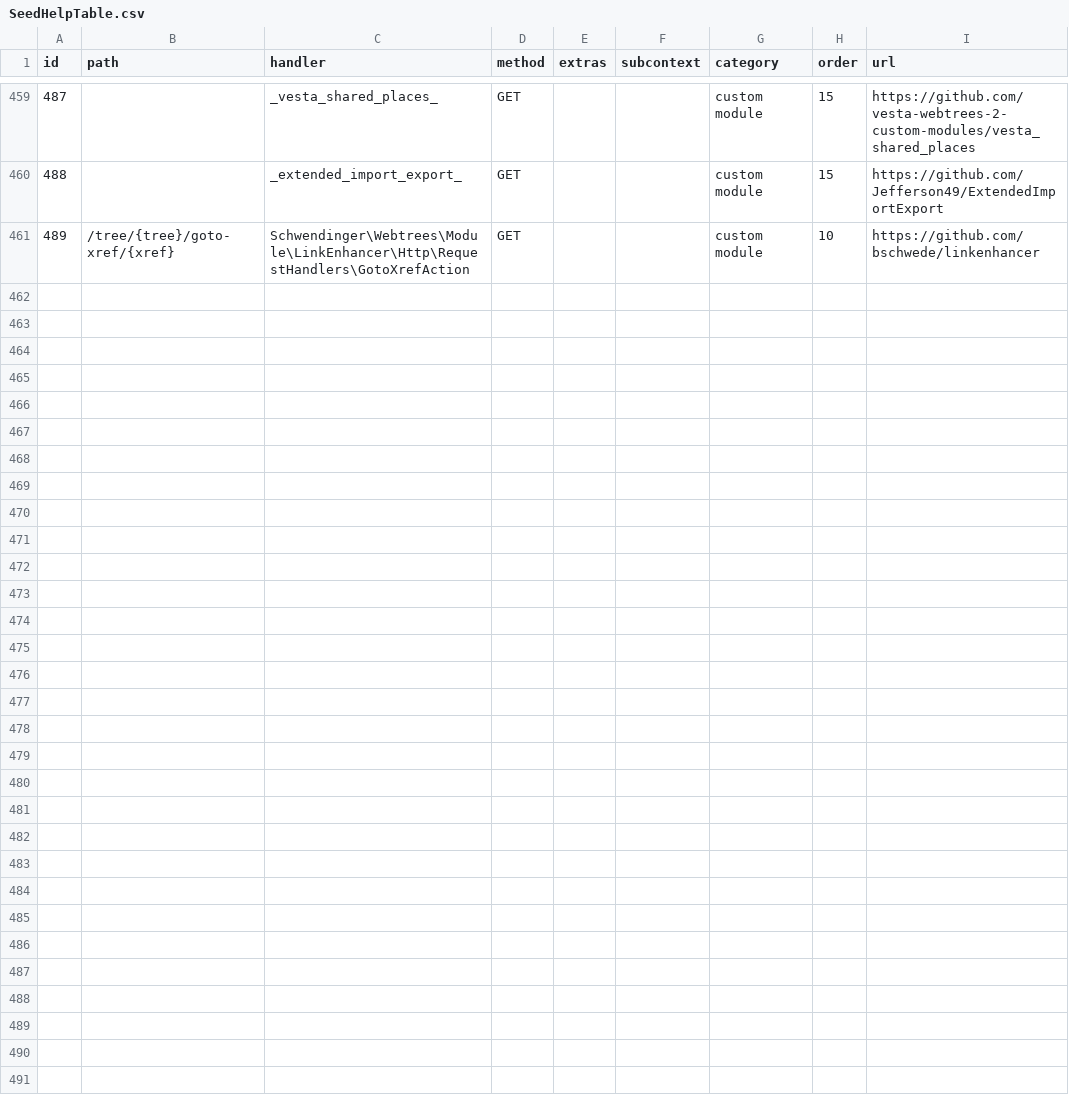
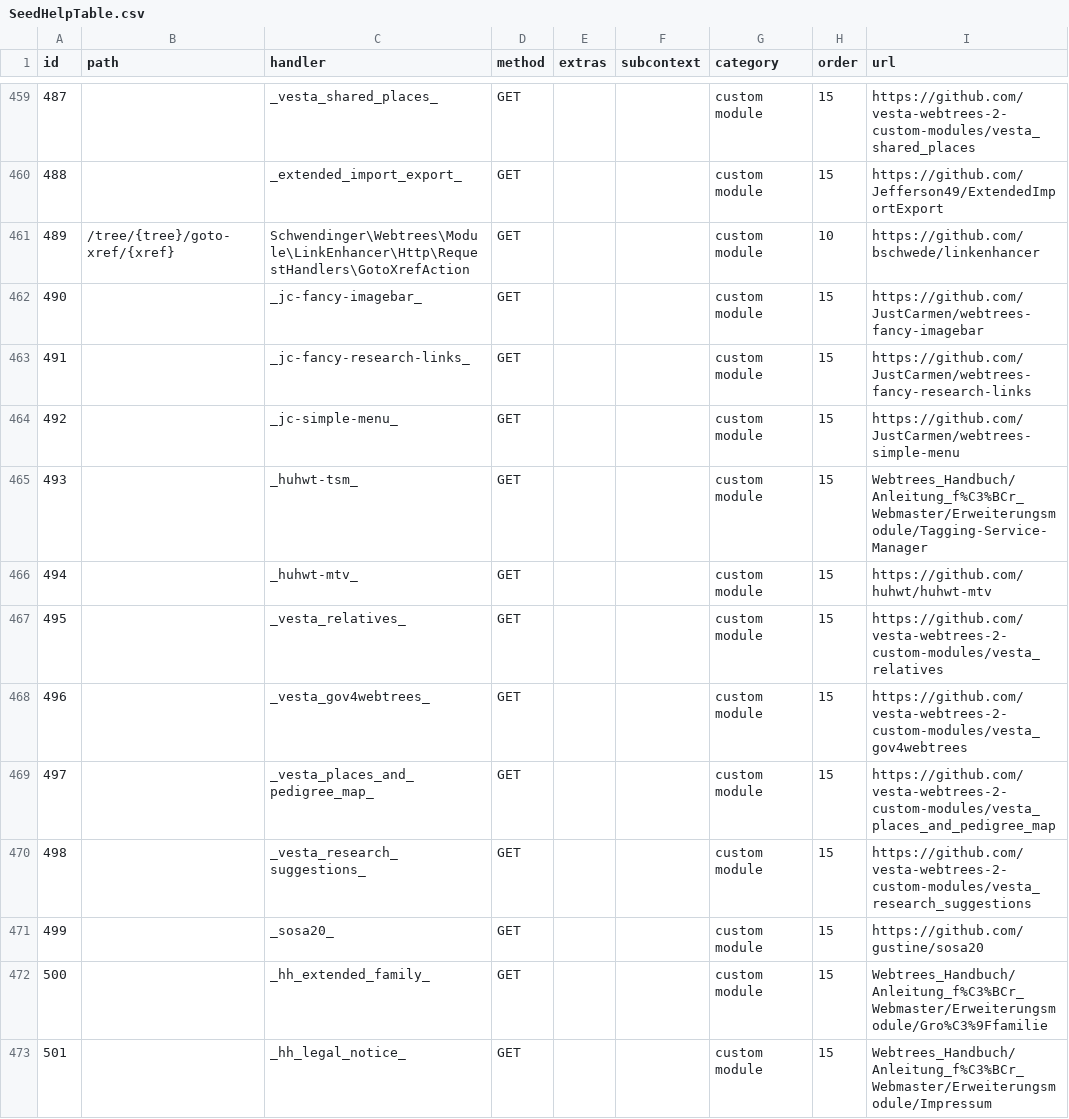
Before and after one commit to bschwede/linkenhancer, a CSV file: Schema/SeedHelpTable.csv, drawn as a sheet; only a part is shown, gaps mark what is left out; the diff covers the shown part only.

Commit message:
wthb - added more custom module links and fixes

```diff
--- a/Schema/SeedHelpTable.csv
+++ b/Schema/SeedHelpTable.csv
@@ -461 +461,13 @@ id;path;handler;method;extras;subcontext;category;order;url
 489;/tree/{tree}/goto-xref/{xref};Schwendinger\Webtrees\Module\LinkEnhancer\Http\RequestHandlers\GotoXrefAction;GET;;;custom module;10;https://github.com/bschwede/linkenhancer
+490;;_jc-fancy-imagebar_;GET;;;custom module;15;https://github.com/JustCarmen/webtrees-fancy-imagebar
+491;;_jc-fancy-research-links_;GET;;;custom module;15;https://github.com/JustCarmen/webtrees-fancy-research-links
+492;;_jc-simple-menu_;GET;;;custom module;15;https://github.com/JustCarmen/webtrees-simple-menu
+493;;_huhwt-tsm_;GET;;;custom module;15;Webtrees_Handbuch/Anleitung_f%C3%BCr_Webmaster/Erweiterungsmodule/Tagging-Service-Manager
+494;;_huhwt-mtv_;GET;;;custom module;15;https://github.com/huhwt/huhwt-mtv
+495;;_vesta_relatives_;GET;;;custom module;15;https://github.com/vesta-webtrees-2-custom-modules/vesta_relatives
+496;;_vesta_gov4webtrees_;GET;;;custom module;15;https://github.com/vesta-webtrees-2-custom-modules/vesta_gov4webtrees
+497;;_vesta_places_and_pedigree_map_;GET;;;custom module;15;https://github.com/vesta-webtrees-2-custom-modules/vesta_places_and_pedigree_map
+498;;_vesta_research_suggestions_;GET;;;custom module;15;https://github.com/vesta-webtrees-2-custom-modules/vesta_research_suggestions
+499;;_sosa20_;GET;;;custom module;15;https://github.com/gustine/sosa20
+500;;_hh_extended_family_;GET;;;custom module;15;Webtrees_Handbuch/Anleitung_f%C3%BCr_Webmaster/Erweiterungsmodule/Gro%C3%9Ffamilie
+501;;_hh_legal_notice_;GET;;;custom module;15;Webtrees_Handbuch/Anleitung_f%C3%BCr_Webmaster/Erweiterungsmodule/Impressum
```
Also changed, not shown: 12 added rows and 1 edited cell elsewhere in this file.
